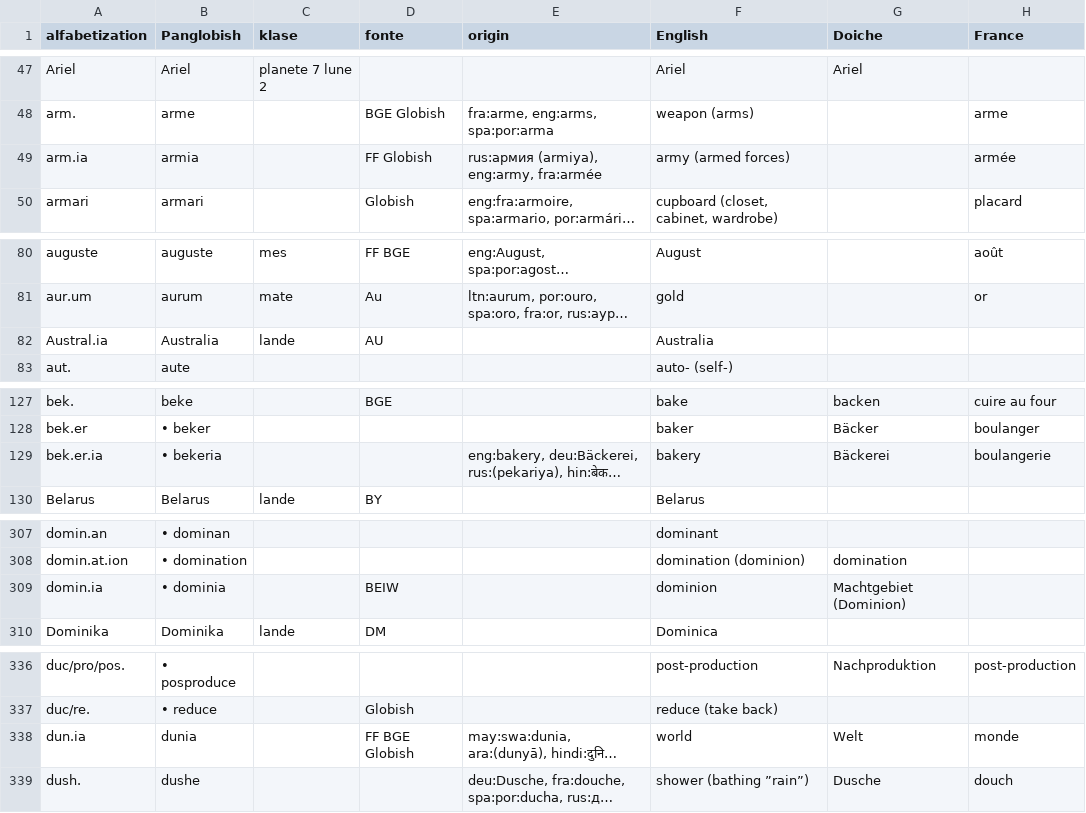
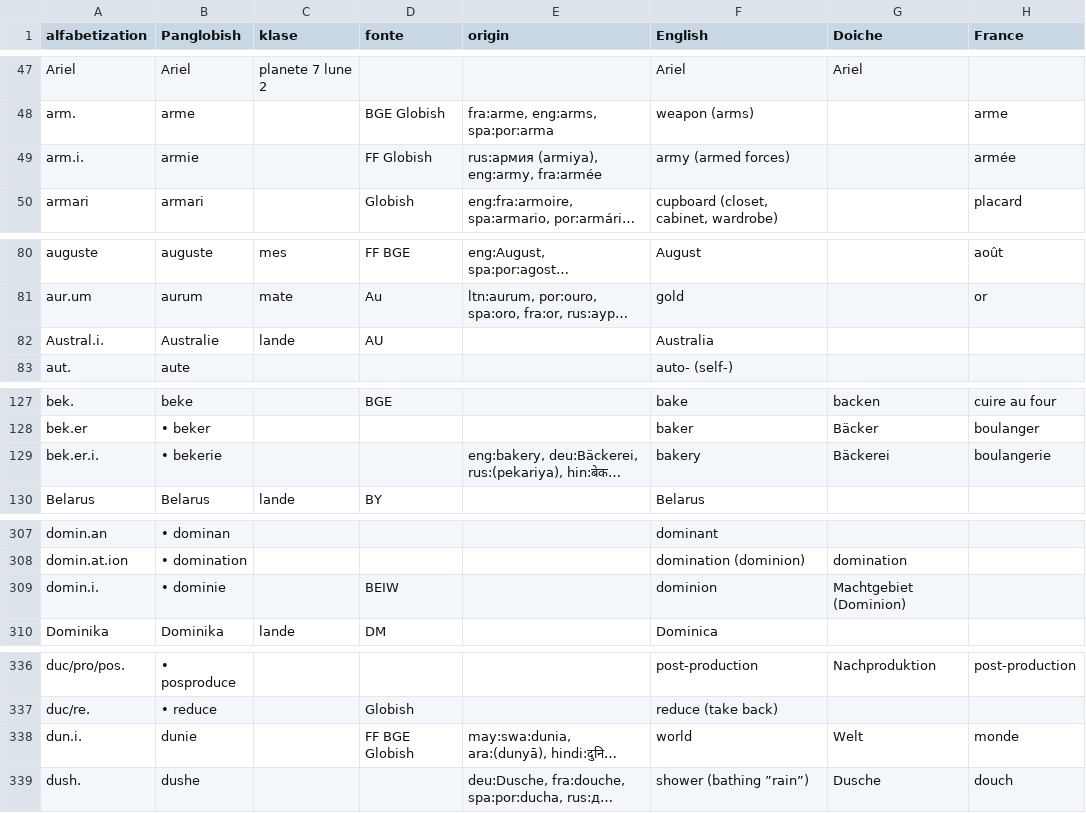
Before and after one commit to barumau/PanGlobish, a CSV file: vokable.csv, drawn as a sheet; only a part is shown, gaps mark what is left out; long unchanged cells end in …; the diff covers the shown part only; the diff names each change by its address in the sheet, - before the commit and + after, or states it on an @@ line.

```diff
--- a/vokable.csv
+++ b/vokable.csv
-A49 (alfabetization): arm.ia
+A49 (alfabetization): arm.i.
-B49 (Panglobish): armia
+B49 (Panglobish): armie
-A82 (alfabetization): Austral.ia
+A82 (alfabetization): Austral.i.
-B82 (Panglobish): Australia
+B82 (Panglobish): Australie
-A129 (alfabetization): bek.er.ia
+A129 (alfabetization): bek.er.i.
-B129 (Panglobish): • bekeria
+B129 (Panglobish): • bekerie
-A309 (alfabetization): domin.ia
+A309 (alfabetization): domin.i.
-B309 (Panglobish): • dominia
+B309 (Panglobish): • dominie
-A338 (alfabetization): dun.ia
+A338 (alfabetization): dun.i.
-B338 (Panglobish): dunia
+B338 (Panglobish): dunie
```
Also changed, not shown: 61 edited cells elsewhere in this file, 1 other file.
